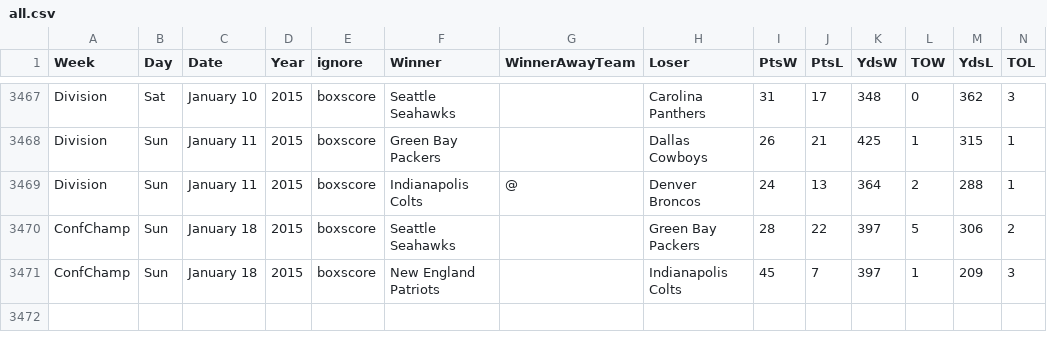
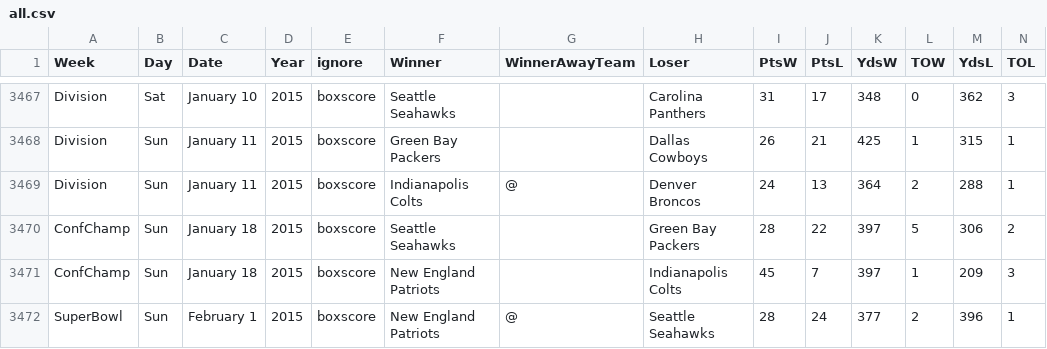
Before and after one commit to gjn/homefield, a CSV file: data/pfr/all.csv, drawn as a sheet; only a part is shown, gaps mark what is left out.

Commit message:
Superbowl (waht a bowl)

```diff
--- a/data/pfr/all.csv
+++ b/data/pfr/all.csv
@@ -3471 +3471,2 @@ ConfChamp,Sun,January 18,2015,boxscore,Seattle Seahawks,,Green Bay Packers,28,22
 ConfChamp,Sun,January 18,2015,boxscore,New England Patriots,,Indianapolis Colts,45,7,397,1,209,3
+SuperBowl,Sun,February 1,2015,boxscore,New England Patriots,@,Seattle Seahawks,28,24,377,2,396,1
```
Also changed, not shown: 4 other files.
